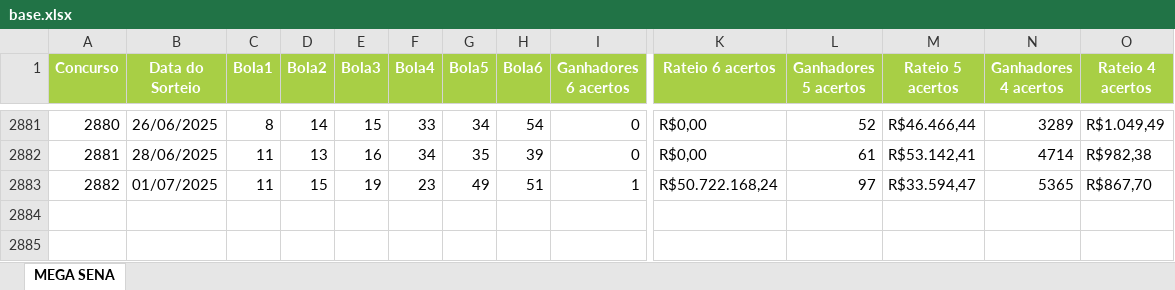
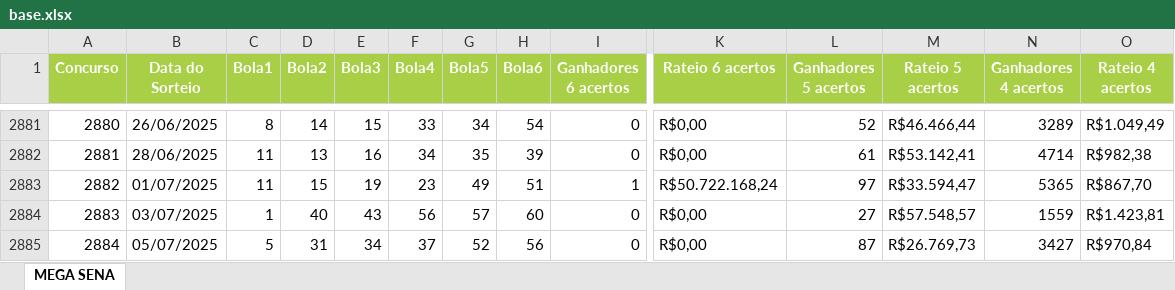
Before and after one commit to birna/lotericas, an Excel workbook: pages/MegaSena/base.xlsx, sheet MEGA SENA, drawn as a sheet; only a part is shown, gaps mark what is left out; values as stored, in another font and other column widths than the file's, no borders; rows hold the shown columns only; the diff names each change by its address in the sheet, - before the commit and + after, or states it on an @@ line.

```diff
--- a/pages/MegaSena/base.xlsx (sheet MEGA SENA)
+++ b/pages/MegaSena/base.xlsx (sheet MEGA SENA)
+row 2884: 2883 | 03/07/2025 | 1 | 40 | 43 | 56 | 57 | 60 | 0 | R$0,00 | 27 | R$57.548,57 | 1559 | R$1.423,81
+row 2885: 2884 | 05/07/2025 | 5 | 31 | 34 | 37 | 52 | 56 | 0 | R$0,00 | 87 | R$26.769,73 | 3427 | R$970,84
```
Also changed, not shown: pages/DiaDeSorte/base.xlsx, pages/LotoFacil/base.xlsx, 6 other files.
